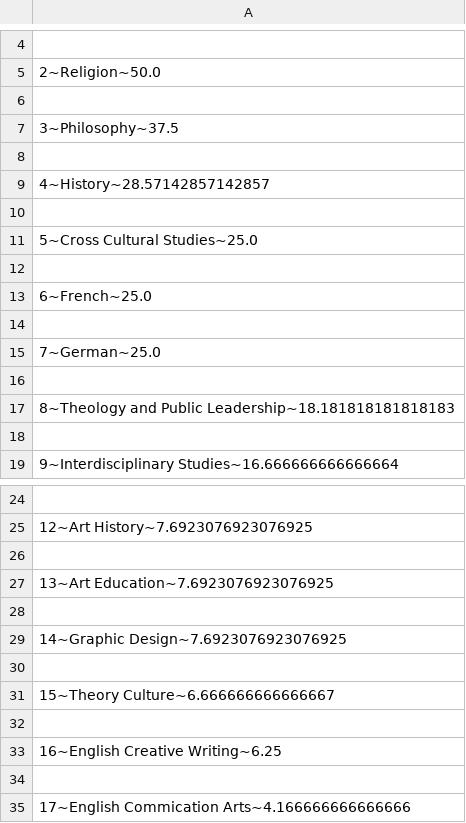
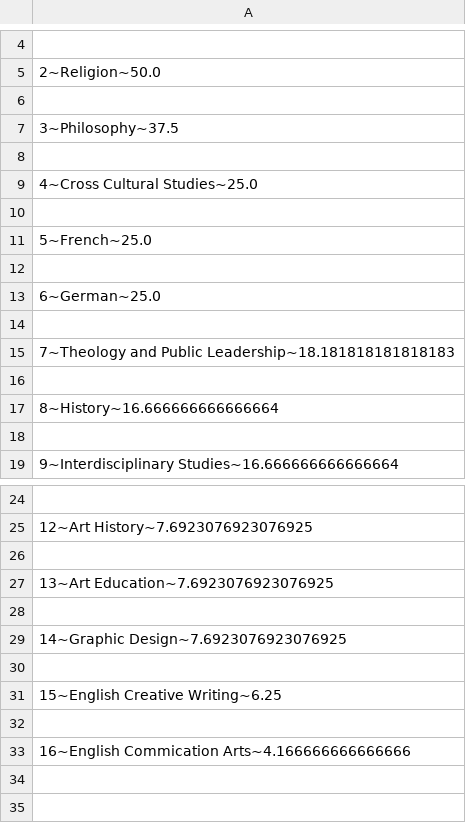
Before and after one commit to mullermm/SEProjOne, a CSV file: subpages_student/major_progress.csv, drawn as a sheet; only a part is shown, gaps mark what is left out; the diff names each change by its address in the sheet, - before the commit and + after, or states it on an @@ line.

```diff
--- a/subpages_student/major_progress.csv
+++ b/subpages_student/major_progress.csv
-A9: 4~History~28.57142857142857
+A9: 4~Cross Cultural Studies~25.0
-A11: 5~Cross Cultural Studies~25.0
+A11: 5~French~25.0
-A13: 6~French~25.0
+A13: 6~German~25.0
-A15: 7~German~25.0
+A15: 7~Theology and Public Leadership~18.181818181818183
-A17: 8~Theology and Public Leadership~18.181818181818183
+A17: 8~History~16.666666666666664
-A31: 15~Theory Culture~6.666666666666667
+A31: 15~English Creative Writing~6.25
-A33: 16~English Creative Writing~6.25
+A33: 16~English Commication Arts~4.166666666666666
-row 34: (empty)
-row 35: 17~English Commication Arts~4.166666666666666
```
Also changed, not shown: 8 other files.
